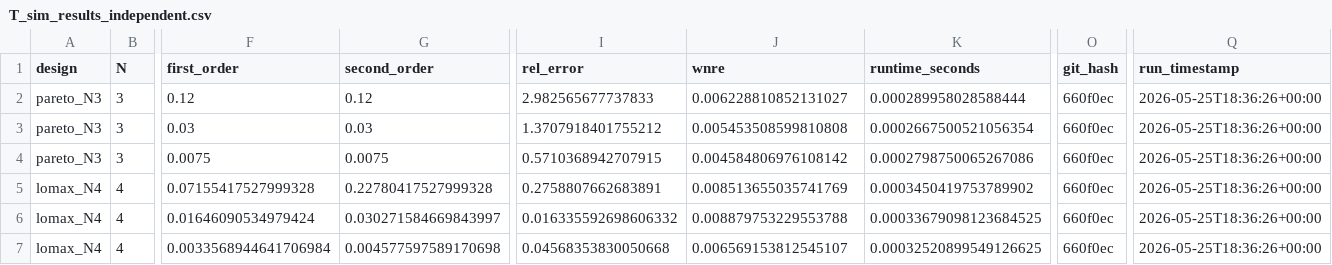
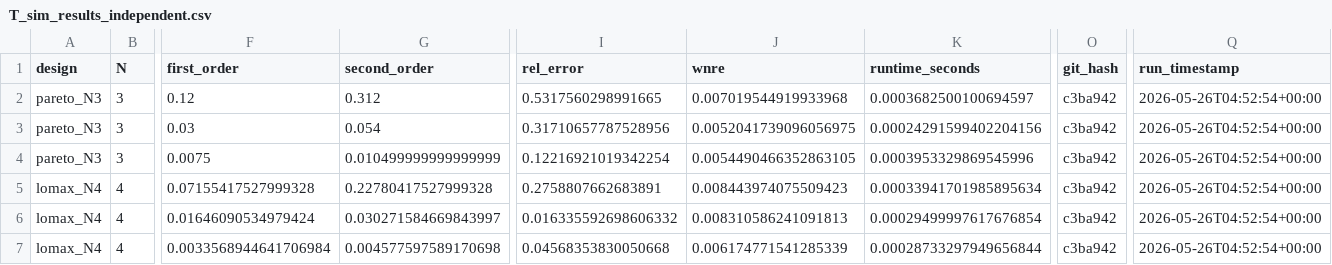
Before and after one commit to osolari/FactorTail, a CSV file: results/T_sim_results_independent.csv, drawn as a sheet; only a part is shown, gaps mark what is left out; the diff names each change by its address in the sheet, - before the commit and + after, or states it on an @@ line.

```diff
--- a/results/T_sim_results_independent.csv
+++ b/results/T_sim_results_independent.csv
-G2 (second_order): 0.12
+G2 (second_order): 0.312
-I2 (rel_error): 2.982565677737833
+I2 (rel_error): 0.5317560298991665
-J2 (wnre): 0.006228810852131027
+J2 (wnre): 0.007019544919933968
-K2 (runtime_seconds): 0.000289958028588444
+K2 (runtime_seconds): 0.0003682500100694597
-O2:O7 (git_hash): 660f0ec
+O2:O7 (git_hash): c3ba942
-Q2:Q7 (run_timestamp): 2026-05-25T18:36:26+00:00
+Q2:Q7 (run_timestamp): 2026-05-26T04:52:54+00:00
-G3 (second_order): 0.03
+G3 (second_order): 0.054
-I3 (rel_error): 1.3707918401755212
+I3 (rel_error): 0.31710657787528956
-J3 (wnre): 0.005453508599810808
+J3 (wnre): 0.0052041739096056975
-K3 (runtime_seconds): 0.0002667500521056354
+K3 (runtime_seconds): 0.00024291599402204156
-G4 (second_order): 0.0075
+G4 (second_order): 0.010499999999999999
-I4 (rel_error): 0.5710368942707915
+I4 (rel_error): 0.12216921019342254
-J4 (wnre): 0.004584806976108142
+J4 (wnre): 0.0054490466352863105
-K4 (runtime_seconds): 0.0002798750065267086
+K4 (runtime_seconds): 0.0003953329869545996
-J5 (wnre): 0.008513655035741769
+J5 (wnre): 0.008443974075509423
-K5 (runtime_seconds): 0.0003450419753789902
+K5 (runtime_seconds): 0.00033941701985895634
-J6 (wnre): 0.008879753229553788
+J6 (wnre): 0.008310586241091813
-K6 (runtime_seconds): 0.00033679098123684525
+K6 (runtime_seconds): 0.00029499997617676854
-J7 (wnre): 0.006569153812545107
+J7 (wnre): 0.006174771541285339
-K7 (runtime_seconds): 0.00032520899549126625
+K7 (runtime_seconds): 0.00028733297949656844
```
Also changed, not shown: results/F1_tail_equivalence.csv, results/F8_second_order.csv, 11 other files.
